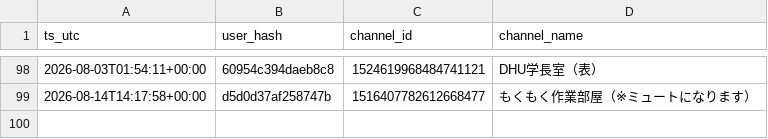
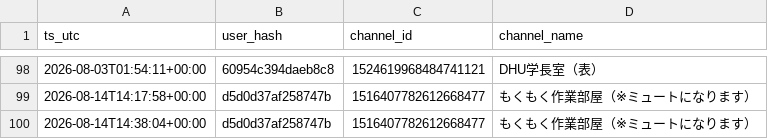
Before and after one commit to reality-science-lab/dhu_discord, a CSV file: vc_history.csv, drawn as a sheet; only a part is shown, gaps mark what is left out.

```diff
--- a/vc_history.csv
+++ b/vc_history.csv
@@ -99 +99,2 @@ ts_utc,user_hash,channel_id,channel_name
 2026-08-14T14:17:58+00:00,d5d0d37af258747b,1516407782612668477,もくもく作業部屋（※ミュートになります）
+2026-08-14T14:38:04+00:00,d5d0d37af258747b,1516407782612668477,もくもく作業部屋（※ミュートになります）
```
